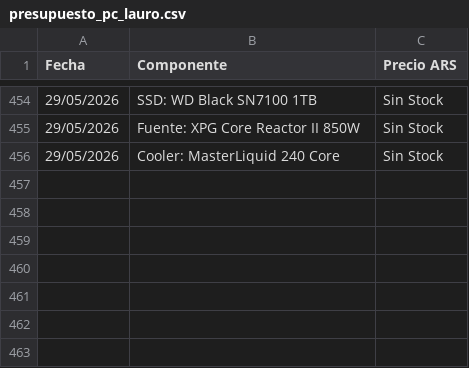
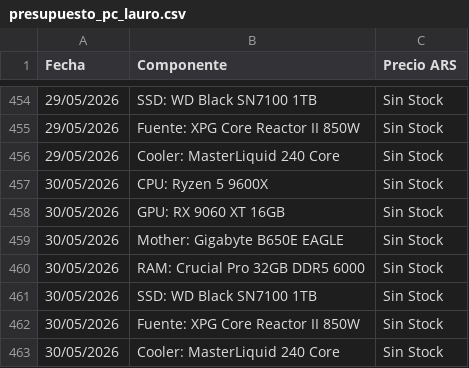
Before and after one commit to Chirolon/monitor-pc-lauro, a CSV file: presupuesto_pc_lauro.csv, drawn as a sheet; only a part is shown, gaps mark what is left out; the diff names each change by its address in the sheet, - before the commit and + after, or states it on an @@ line.

Commit message:
Update precios build 30/05/2026

```diff
--- a/presupuesto_pc_lauro.csv
+++ b/presupuesto_pc_lauro.csv
+row 457: 30/05/2026 | CPU: Ryzen 5 9600X | Sin Stock
+row 458: 30/05/2026 | GPU: RX 9060 XT 16GB | Sin Stock
+row 459: 30/05/2026 | Mother: Gigabyte B650E EAGLE | Sin Stock
+row 460: 30/05/2026 | RAM: Crucial Pro 32GB DDR5 6000 | Sin Stock
+row 461: 30/05/2026 | SSD: WD Black SN7100 1TB | Sin Stock
+row 462: 30/05/2026 | Fuente: XPG Core Reactor II 850W | Sin Stock
+row 463: 30/05/2026 | Cooler: MasterLiquid 240 Core | Sin Stock
```
